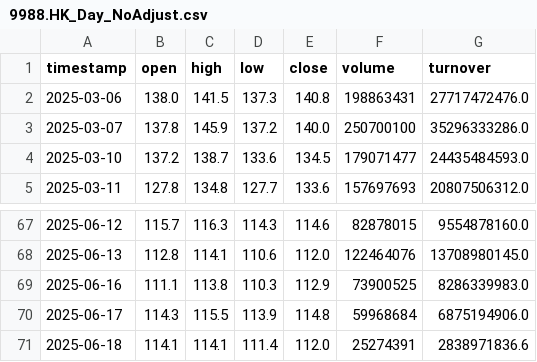
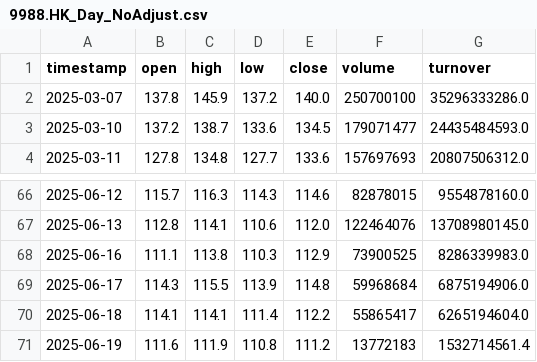
Before and after one commit to CodeCola1637/MakeMoreMoney, a CSV file: data_cache/9988.HK_Day_NoAdjust.csv, drawn as a sheet; only a part is shown, gaps mark what is left out.

```diff
--- a/data_cache/9988.HK_Day_NoAdjust.csv
+++ b/data_cache/9988.HK_Day_NoAdjust.csv
@@ -1,3 +1,2 @@
 timestamp,open,high,low,close,volume,turnover
-2025-03-06,138.0,141.5,137.3,140.8,198863431,27717472476.0
 2025-03-07,137.8,145.9,137.2,140.0,250700100,35296333286.0
@@ -70,2 +69,3 @@ timestamp,open,high,low,close,volume,turnover
 2025-06-17,114.3,115.5,113.9,114.8,59968684,6875194906.0
-2025-06-18,114.1,114.1,111.4,112.0,25274391,2838971836.6
+2025-06-18,114.1,114.1,111.4,112.2,55865417,6265194604.0
+2025-06-19,111.6,111.9,110.8,111.2,13772183,1532714561.4
```
Also changed, not shown: data_cache/700.HK_Day_NoAdjust.csv, 3 other files.
